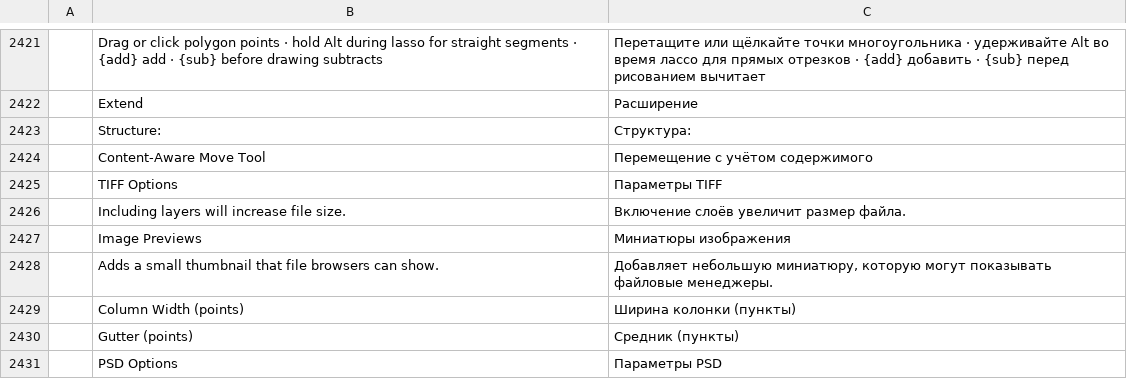
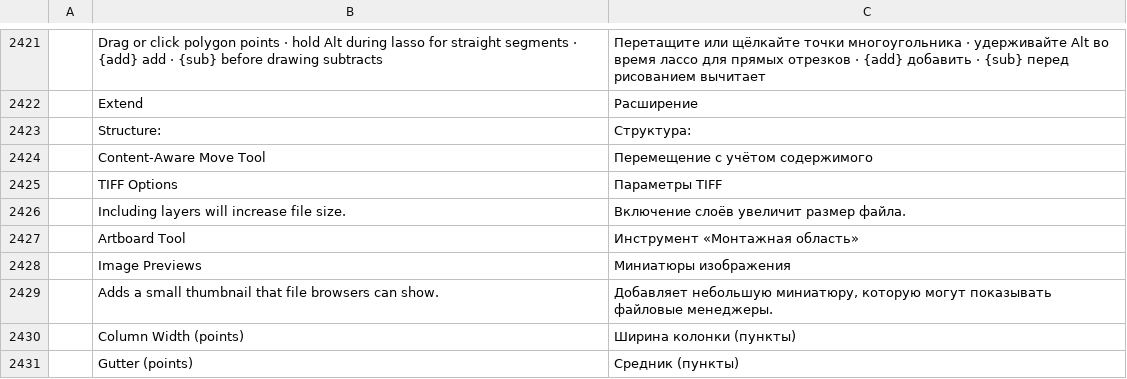
Before and after one commit to treeforjs/photocraft, a TSV file: crates/ui-egui/src/i18n/ru.tsv, drawn as a sheet; only a part is shown, gaps mark what is left out; the shorter side is filled out with more unchanged rows; the diff names each change by its address in the sheet, - before the commit and + after, or states it on an @@ line.

```diff
--- a/crates/ui-egui/src/i18n/ru.tsv
+++ b/crates/ui-egui/src/i18n/ru.tsv
+row 2427:  | Artboard Tool | Инструмент «Монтажная область»
```
Also changed, not shown: crates/ui-egui/src/i18n/cs.tsv, crates/ui-egui/src/i18n/el.tsv, 28 other files.
